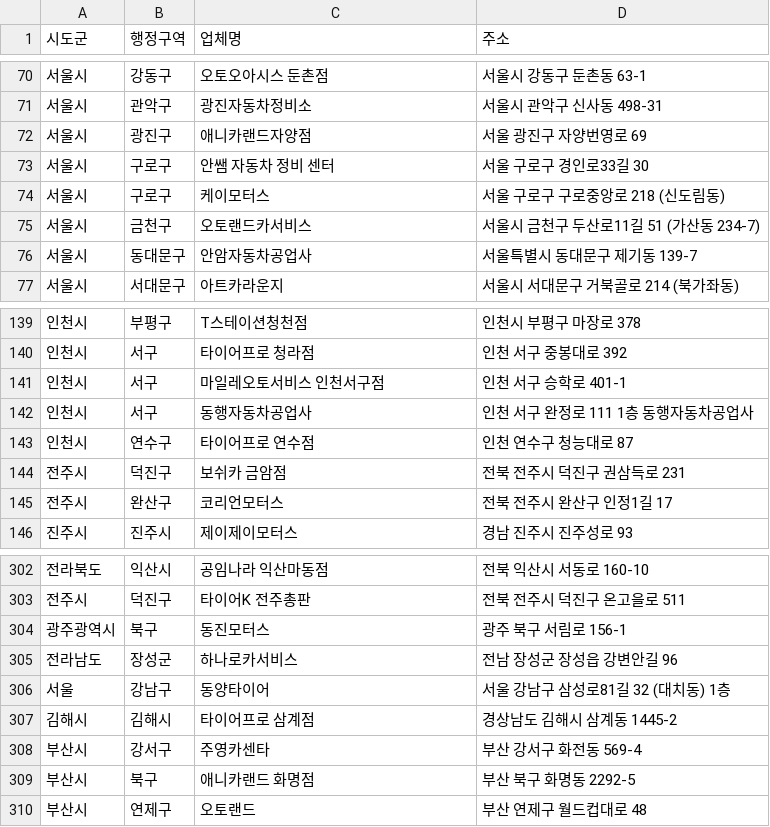
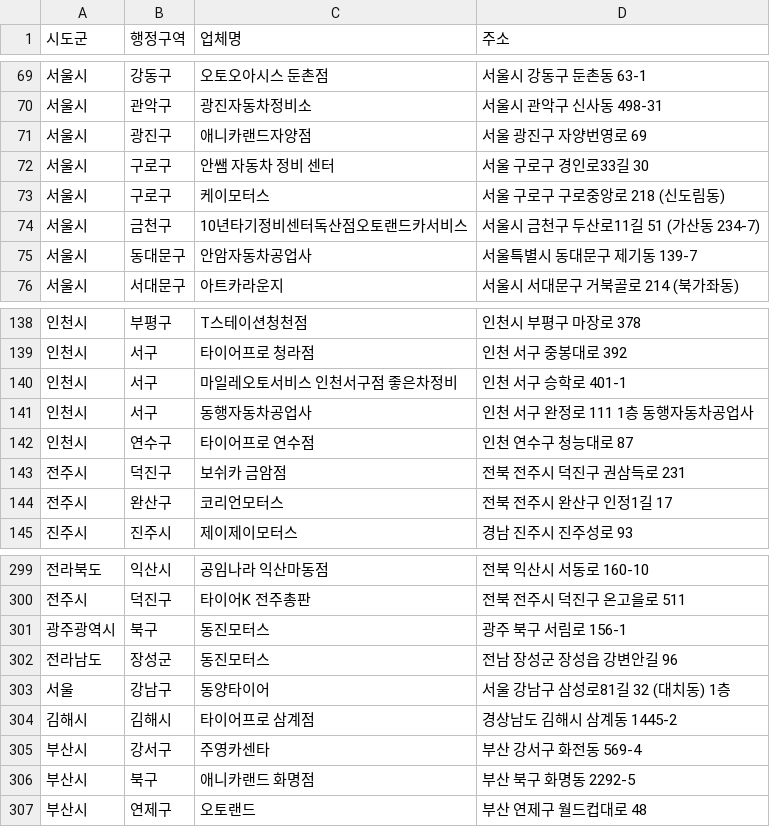
Before and after one commit to dongdong-e/domestic_partners, a CSV file: domestic_partners.csv, drawn as a sheet; only a part is shown, gaps mark what is left out; the diff covers the shown part only.

```diff
--- a/domestic_partners.csv
+++ b/domestic_partners.csv
@@ -74,3 +73,3 @@
 서울시,구로구,케이모터스,서울 구로구 구로중앙로 218 (신도림동)
-서울시,금천구,오토랜드카서비스,서울시 금천구 두산로11길 51 (가산동 234-7)
+서울시,금천구,10년타기정비센터독산점오토랜드카서비스,서울시 금천구 두산로11길 51 (가산동 234-7)
 서울시,동대문구,안암자동차공업사,서울특별시 동대문구 제기동 139-7
@@ -140,3 +139,3 @@
 인천시,서구,타이어프로 청라점,인천 서구 중봉대로 392
-인천시,서구,마일레오토서비스 인천서구점,인천 서구 승학로 401-1
+인천시,서구,마일레오토서비스 인천서구점 좋은차정비,인천 서구 승학로 401-1
 인천시,서구,동행자동차공업사,인천 서구 완정로 111 1층 동행자동차공업사
@@ -304,3 +301,3 @@
 광주광역시,북구,동진모터스,광주 북구 서림로 156-1
-전라남도,장성군,하나로카서비스,전남 장성군 장성읍 강변안길 96
+전라남도,장성군,동진모터스,전남 장성군 장성읍 강변안길 96
 서울,강남구 ,동양타이어,서울 강남구 삼성로81길 32 (대치동) 1층
```
Also changed, not shown: 3 added rows, 4 removed rows and 10 edited cells elsewhere in this file, 2 other files.
